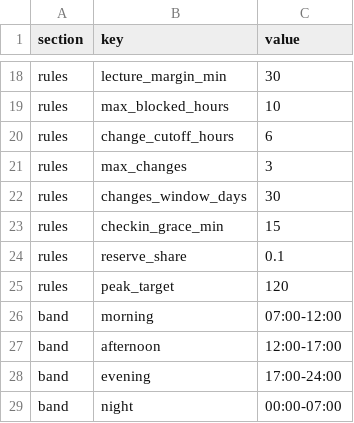
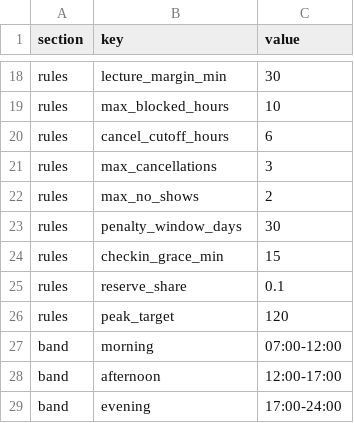
Before and after one commit to hostel-laundry-mse/hostel-laundry-app, a CSV file: data/config.csv, drawn as a sheet; only a part is shown, gaps mark what is left out; the shorter side is filled out with more unchanged rows.

```diff
--- a/data/config.csv
+++ b/data/config.csv
@@ -19,5 +19,6 @@ rules,lecture_margin_min,30
 rules,max_blocked_hours,10
-rules,change_cutoff_hours,6
-rules,max_changes,3
-rules,changes_window_days,30
+rules,cancel_cutoff_hours,6
+rules,max_cancellations,3
+rules,max_no_shows,2
+rules,penalty_window_days,30
 rules,checkin_grace_min,15
```
Also changed, not shown: 9 other files.
